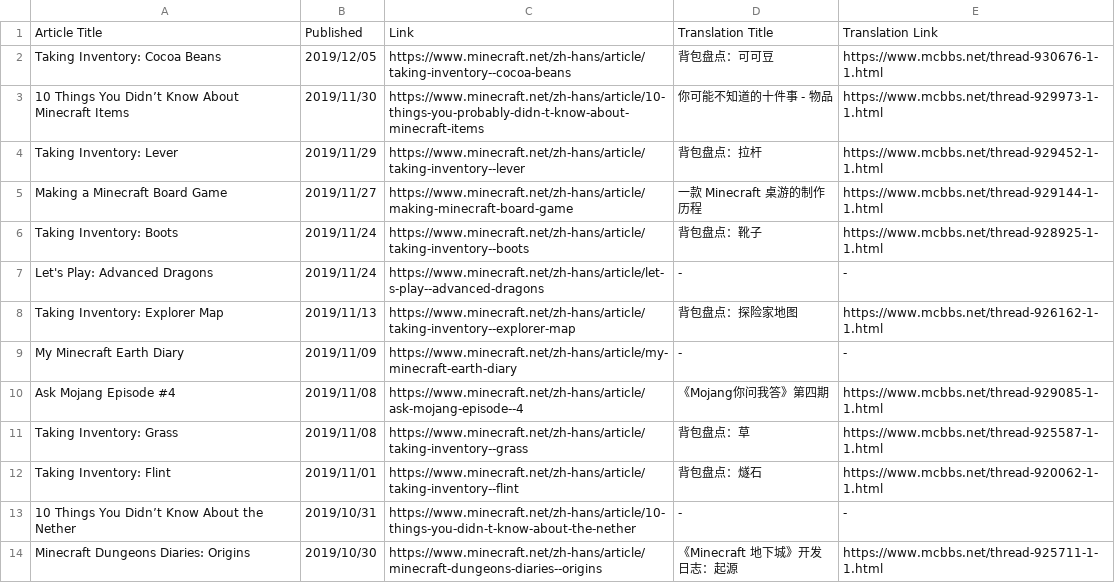
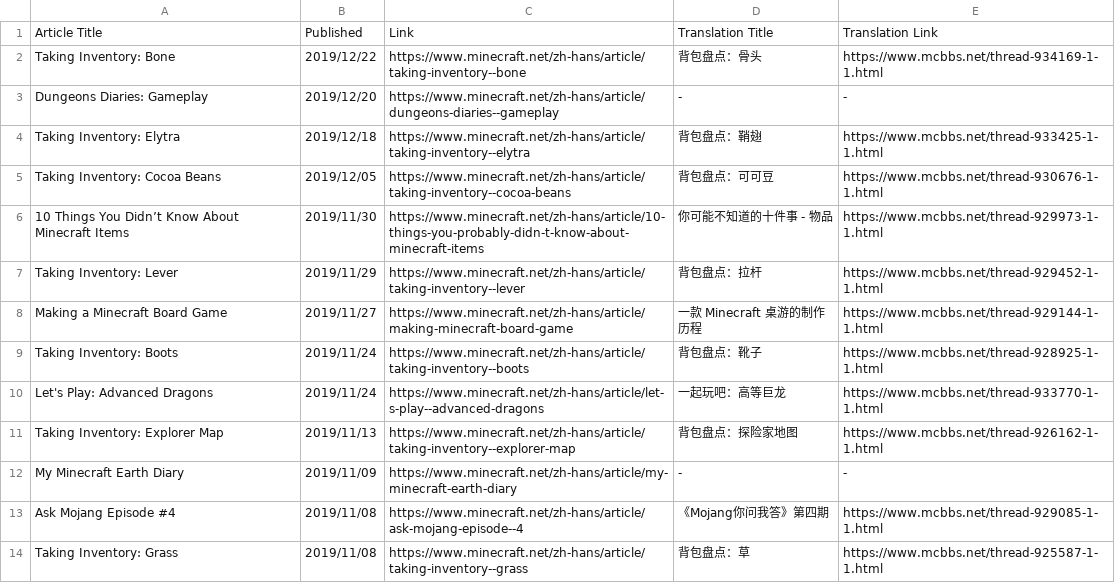
Before and after one commit to SPXFellow/minecraft.net-translations, a CSV file: insider.csv, drawn as a sheet; only a part is shown; the shorter side is filled out with more unchanged rows.

```diff
--- a/insider.csv
+++ b/insider.csv
@@ -1,2 +1,5 @@
 Article Title,Published,Link,Translation Title,Translation Link
+Taking Inventory: Bone,2019/12/22,https://www.minecraft.net/zh-hans/article/taking-inventory--bone,背包盘点：骨头,https://www.mcbbs.net/thread-934169-1-1.html
+Dungeons Diaries: Gameplay,2019/12/20,https://www.minecraft.net/zh-hans/article/dungeons-diaries--gameplay,-,-
+Taking Inventory: Elytra,2019/12/18,https://www.minecraft.net/zh-hans/article/taking-inventory--elytra,背包盘点：鞘翅,https://www.mcbbs.net/thread-933425-1-1.html
 Taking Inventory: Cocoa Beans,2019/12/05,https://www.minecraft.net/zh-hans/article/taking-inventory--cocoa-beans,背包盘点：可可豆,https://www.mcbbs.net/thread-930676-1-1.html
@@ -6,3 +9,3 @@ Making a Minecraft Board Game,2019/11/27,https://www.minecraft.net/zh-hans/artic
 Taking Inventory: Boots,2019/11/24,https://www.minecraft.net/zh-hans/article/taking-inventory--boots,背包盘点：靴子,https://www.mcbbs.net/thread-928925-1-1.html
-Let's Play: Advanced Dragons,2019/11/24,https://www.minecraft.net/zh-hans/article/let-s-play--advanced-dragons,-,-
+Let's Play: Advanced Dragons,2019/11/24,https://www.minecraft.net/zh-hans/article/let-s-play--advanced-dragons,一起玩吧：高等巨龙,https://www.mcbbs.net/thread-933770-1-1.html
 Taking Inventory: Explorer Map,2019/11/13,https://www.minecraft.net/zh-hans/article/taking-inventory--explorer-map,背包盘点：探险家地图,https://www.mcbbs.net/thread-926162-1-1.html
```
Also changed, not shown: culture.csv.
